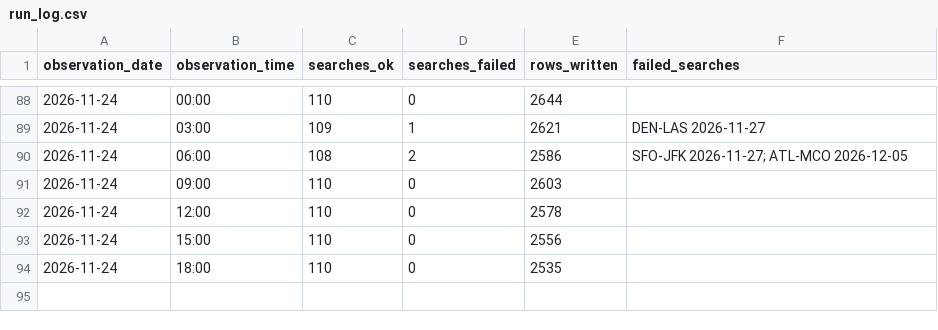
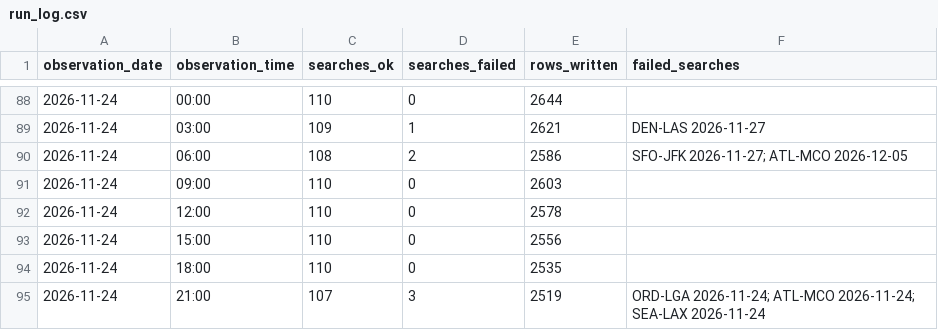
Before and after one commit to avaiwashita1/flight-price-tracker, a CSV file: data/run_log.csv, drawn as a sheet; only a part is shown, gaps mark what is left out; the diff names each change by its address in the sheet, - before the commit and + after, or states it on an @@ line.

Commit message:
Add observations 2026-11-25 05:18

```diff
--- a/data/run_log.csv
+++ b/data/run_log.csv
+row 95: 2026-11-24 | 21:00 | 107 | 3 | 2519 | ORD-LGA 2026-11-24; ATL-MCO 2026-11-24; SEA-LAX 2026-11-24
```
Also changed, not shown: 1 other file.
